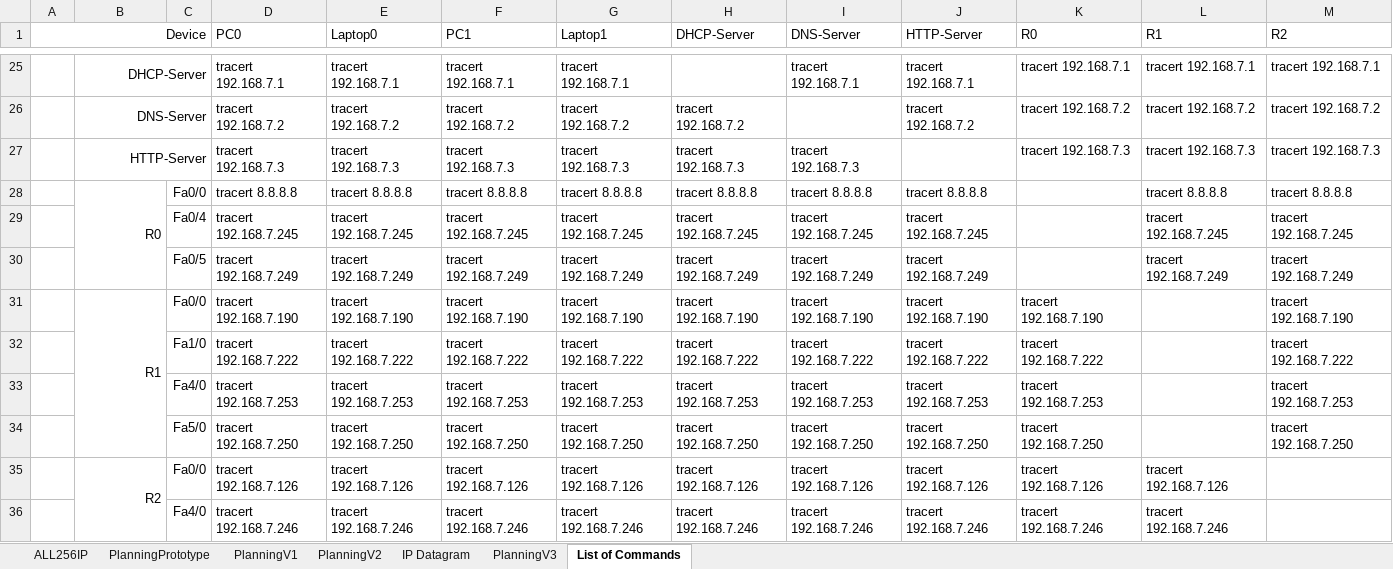
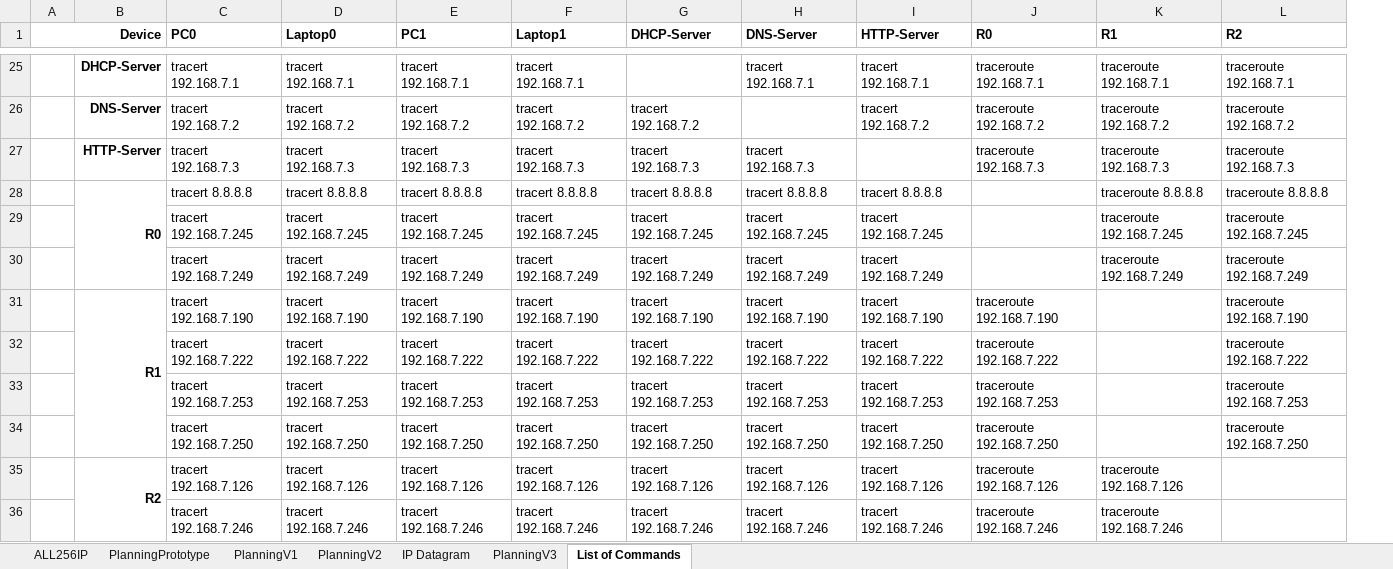
Before and after one commit to nmbrito/RCp2324sv, an Excel workbook: rcp_phase234_planning.xlsx, sheet List of Commands, drawn as a sheet; only a part is shown, gaps mark what is left out; values as stored, in another font and other column widths than the file's, no borders; removed rows and columns are numbered as before the commit, all else as after; the diff covers the shown part only; the diff names each change by its address in the sheet, - before the commit and + after, or states it on an @@ line.

```diff
--- a/rcp_phase234_planning.xlsx (sheet List of Commands)
+++ b/rcp_phase234_planning.xlsx (sheet List of Commands)
-column C, rows 28-36: Fa0/0 | Fa0/4 | Fa0/5 | Fa0/0 | Fa1/0 | Fa4/0 | Fa5/0 | Fa0/0 | Fa4/0
-A1 bold: off
+A1 bold: on
-C1:L1 bold: off
+C1:L1 bold: on
-B25:B28 bold: off
+B25:B28 bold: on
-B25:C25 merged
-J25 (R0): tracert 192.168.7.1
+J25 (R0): traceroute 192.168.7.1
-K25 (R1): tracert 192.168.7.1
+K25 (R1): traceroute 192.168.7.1
-L25 (R2): tracert 192.168.7.1
+L25 (R2): traceroute 192.168.7.1
-B26:C26 merged
-J26 (R0): tracert 192.168.7.2
+J26 (R0): traceroute 192.168.7.2
-K26 (R1): tracert 192.168.7.2
+K26 (R1): traceroute 192.168.7.2
-L26 (R2): tracert 192.168.7.2
+L26 (R2): traceroute 192.168.7.2
-B27:C27 merged
-J27 (R0): tracert 192.168.7.3
+J27 (R0): traceroute 192.168.7.3
-K27 (R1): tracert 192.168.7.3
+K27 (R1): traceroute 192.168.7.3
-L27 (R2): tracert 192.168.7.3
+L27 (R2): traceroute 192.168.7.3
-K28 (R1): tracert 8.8.8.8
+K28 (R1): traceroute 8.8.8.8
-L28 (R2): tracert 8.8.8.8
+L28 (R2): traceroute 8.8.8.8
-K29 (R1): tracert 192.168.7.245
+K29 (R1): traceroute 192.168.7.245
-L29 (R2): tracert 192.168.7.245
+L29 (R2): traceroute 192.168.7.245
-K30 (R1): tracert 192.168.7.249
+K30 (R1): traceroute 192.168.7.249
-L30 (R2): tracert 192.168.7.249
+L30 (R2): traceroute 192.168.7.249
-B31 bold: off
+B31 bold: on
-J31 (R0): tracert 192.168.7.190
+J31 (R0): traceroute 192.168.7.190
-L31 (R2): tracert 192.168.7.190
+L31 (R2): traceroute 192.168.7.190
-J32 (R0): tracert 192.168.7.222
+J32 (R0): traceroute 192.168.7.222
-L32 (R2): tracert 192.168.7.222
+L32 (R2): traceroute 192.168.7.222
-J33 (R0): tracert 192.168.7.253
+J33 (R0): traceroute 192.168.7.253
-L33 (R2): tracert 192.168.7.253
+L33 (R2): traceroute 192.168.7.253
-J34 (R0): tracert 192.168.7.250
+J34 (R0): traceroute 192.168.7.250
-L34 (R2): tracert 192.168.7.250
+L34 (R2): traceroute 192.168.7.250
-B35 bold: off
+B35 bold: on
-J35 (R0): tracert 192.168.7.126
+J35 (R0): traceroute 192.168.7.126
-K35 (R1): tracert 192.168.7.126
+K35 (R1): traceroute 192.168.7.126
-J36 (R0): tracert 192.168.7.246
+J36 (R0): traceroute 192.168.7.246
-K36 (R1): tracert 192.168.7.246
+K36 (R1): traceroute 192.168.7.246
```
Also changed, not shown: 14 edited cells, cell formats and merged cells elsewhere in this sheet, sheet PlanningV3.
